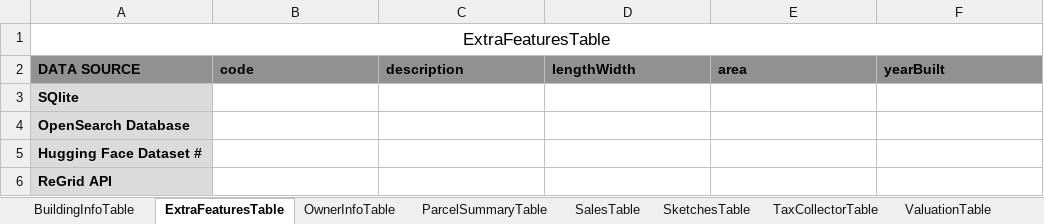
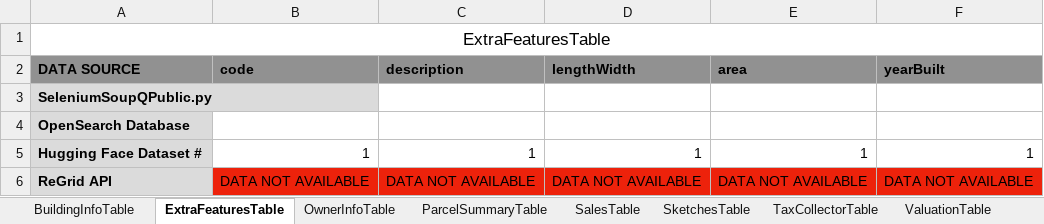
Before and after one commit to mammothfactory/MammothGPT-V2, an Excel workbook: DatasetConfiguration/DatasetDocumentation.xlsx, sheet ExtraFeaturesTable, drawn as a sheet; values as stored, in another font and other column widths than the file's, no borders; the diff names each change by its address in the sheet, - before the commit and + after, or states it on an @@ line.

```diff
--- a/DatasetConfiguration/DatasetDocumentation.xlsx (sheet ExtraFeaturesTable)
+++ b/DatasetConfiguration/DatasetDocumentation.xlsx (sheet ExtraFeaturesTable)
-A3 (DATA SOURCE): SQlite
+A3 (DATA SOURCE): SeleniumSoupQPublic.py
-B5 (code): (empty)
+B5 (code): 1
-C5 (description): (empty)
+C5 (description): 1
-D5 (lengthWidth): (empty)
+D5 (lengthWidth): 1
-E5 (area): (empty)
+E5 (area): 1
-F5 (yearBuilt): (empty)
+F5 (yearBuilt): 1
-B6 (code): (empty)
+B6 (code): DATA NOT AVAILABLE
-B6:F6 fill: none
+B6:F6 fill: #ED220B
-C6 (description): (empty)
+C6 (description): DATA NOT AVAILABLE
-D6 (lengthWidth): (empty)
+D6 (lengthWidth): DATA NOT AVAILABLE
-E6 (area): (empty)
+E6 (area): DATA NOT AVAILABLE
-F6 (yearBuilt): (empty)
+F6 (yearBuilt): DATA NOT AVAILABLE
```
Also changed, not shown: sheet BuildingInfoTable, sheet ParcelSummaryTable, sheet SalesTable, sheet OwnerInfoTable, sheet TaxCollectorTable, sheet ValuationTable, 1 more sheet, 2 other files.
